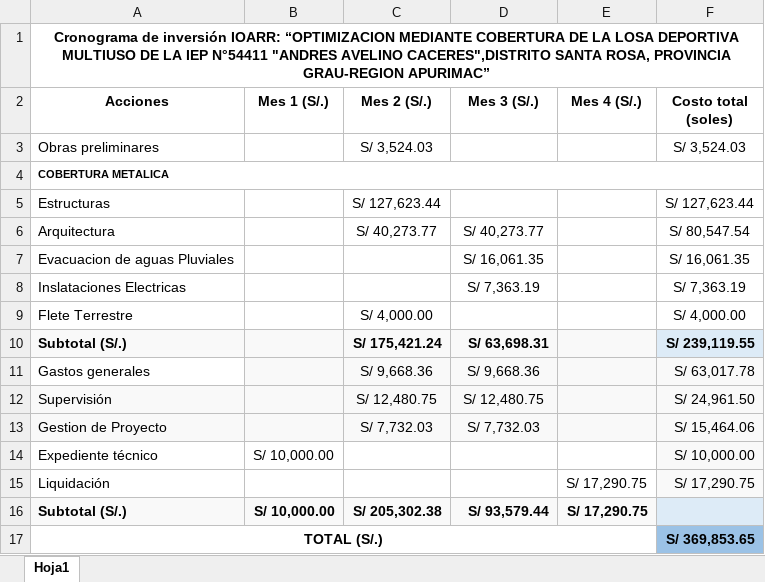
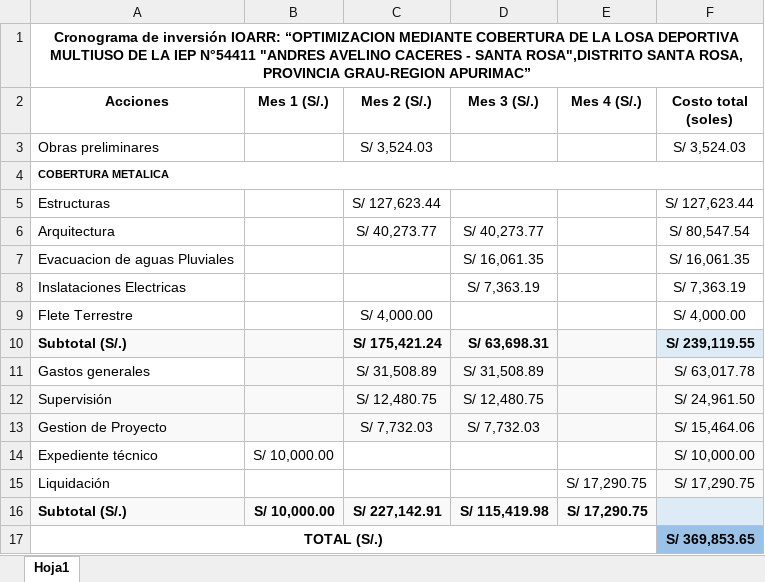
Before and after one commit to ORFEI-GRAP/IOARR0005, an Excel workbook: 9.0 CRONOGRAMA/CRONOGRAMA- SANTA ROSA.xlsx, sheet Hoja1, drawn as a sheet; values as stored, in another font and other column widths than the file's, no borders; the diff names each change by its address in the sheet, - before the commit and + after, or states it on an @@ line.

Commit message:
Update CRONOGRAMA- SANTA ROSA.xlsx

```diff
--- a/9.0 CRONOGRAMA/CRONOGRAMA- SANTA ROSA.xlsx (sheet Hoja1)
+++ b/9.0 CRONOGRAMA/CRONOGRAMA- SANTA ROSA.xlsx (sheet Hoja1)
-A1 (Acciones): …"ANDRES AVELINO CACERES",DISTRITO SANTA ROSA,…
+A1 (Acciones): …"ANDRES AVELINO CACERES - SANTA ROSA",DISTRITO SANTA ROSA,…
-C11 (Mes 2 (S/.)): S/ 9,668.36
+C11 (Mes 2 (S/.)): S/ 31,508.89
-D11 (Mes 3 (S/.)): S/ 9,668.36
+D11 (Mes 3 (S/.)): S/ 31,508.89
-C16 (Mes 2 (S/.)): S/ 205,302.38
+C16 (Mes 2 (S/.)): S/ 227,142.91
-D16 (Mes 3 (S/.)): S/ 93,579.44
+D16 (Mes 3 (S/.)): S/ 115,419.98
```
